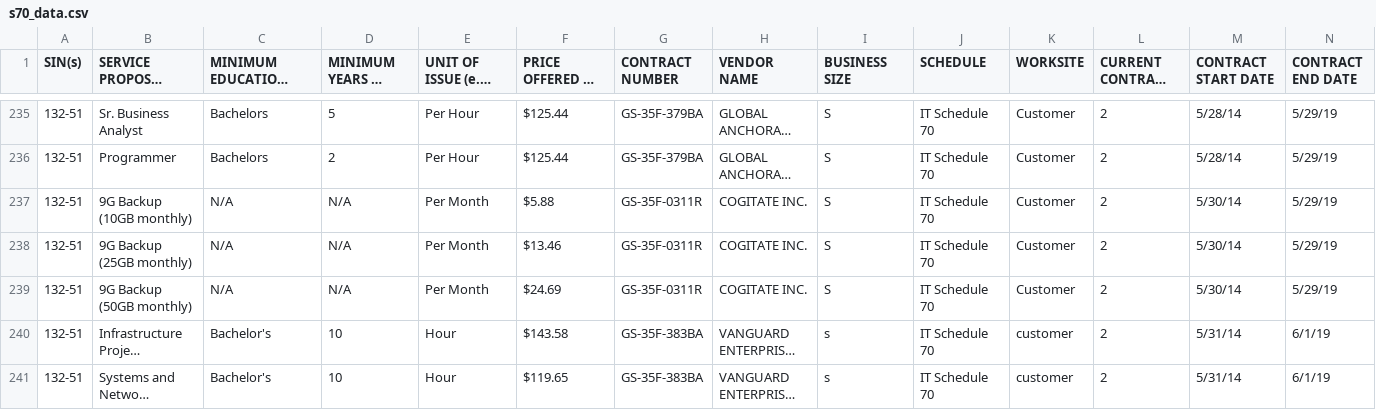
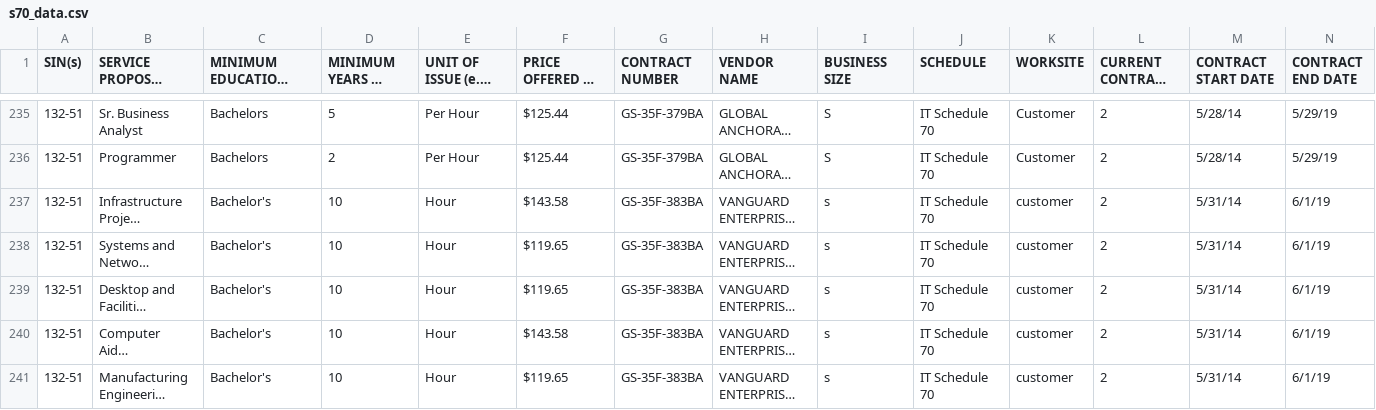
Before and after one commit to sidramesh2018/calc, a CSV file: contracts/docs/s70/s70_data.csv, drawn as a sheet; only a part is shown, gaps mark what is left out; the shorter side is filled out with more unchanged rows; long unchanged cells end in …; the diff names each change by its address in the sheet, - before the commit and + after, or states it on an @@ line.

Commit message:
rm '9G Backup' rows

```diff
--- a/contracts/docs/s70/s70_data.csv
+++ b/contracts/docs/s70/s70_data.csv
-row 237: 132-51 | 9G Backup (10GB monthly) | N/A | N/A | Per Month | $5.88 | GS-35F-0311R | COGITATE INC. | S | IT Schedule 70 | Customer | 2 | 5/30/14 | 5/29/19
-row 238: 132-51 | 9G Backup (25GB monthly) | N/A | N/A | Per Month | $13.46 | GS-35F-0311R | COGITATE INC. | S | IT Schedule 70 | Customer | 2 | 5/30/14 | 5/29/19
-row 239: 132-51 | 9G Backup (50GB monthly) | N/A | N/A | Per Month | $24.69 | GS-35F-0311R | COGITATE INC. | S | IT Schedule 70 | Customer | 2 | 5/30/14 | 5/29/19
```
